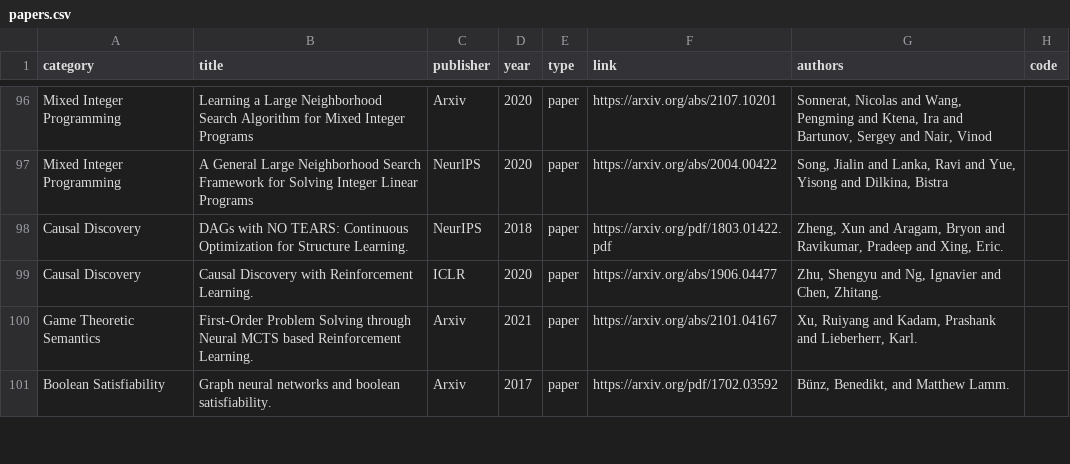
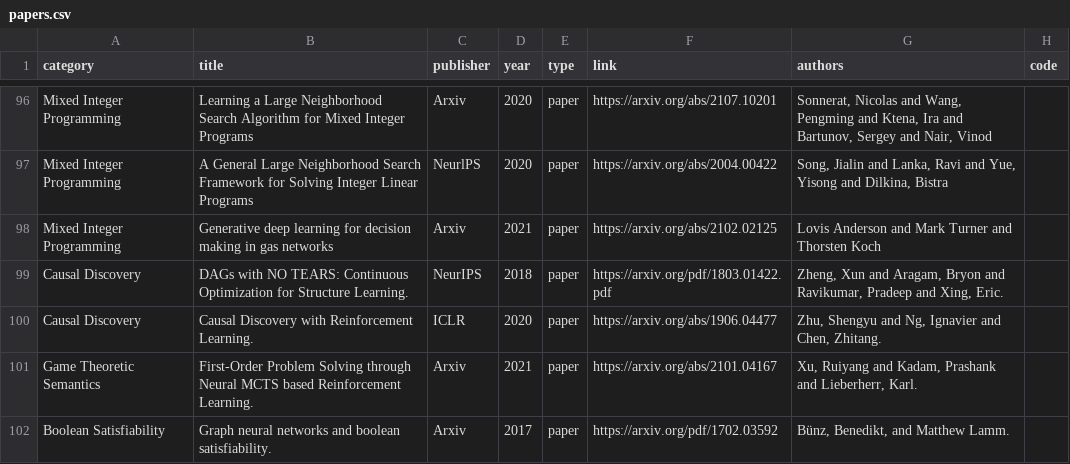
Before and after one commit to Thinklab-SJTU/awesome-ml4co, a CSV file: data/papers.csv, drawn as a sheet; only a part is shown, gaps mark what is left out; the diff names each change by its address in the sheet, - before the commit and + after, or states it on an @@ line.

Commit message:
Update papers.csv

```diff
--- a/data/papers.csv
+++ b/data/papers.csv
+row 98: Mixed Integer Programming | Generative deep learning for decision making in gas networks | Arxiv | 2021 | paper | https://arxiv.org/abs/2102.02125 | Lovis Anderson and Mark Turner and Thorsten Koch
```
